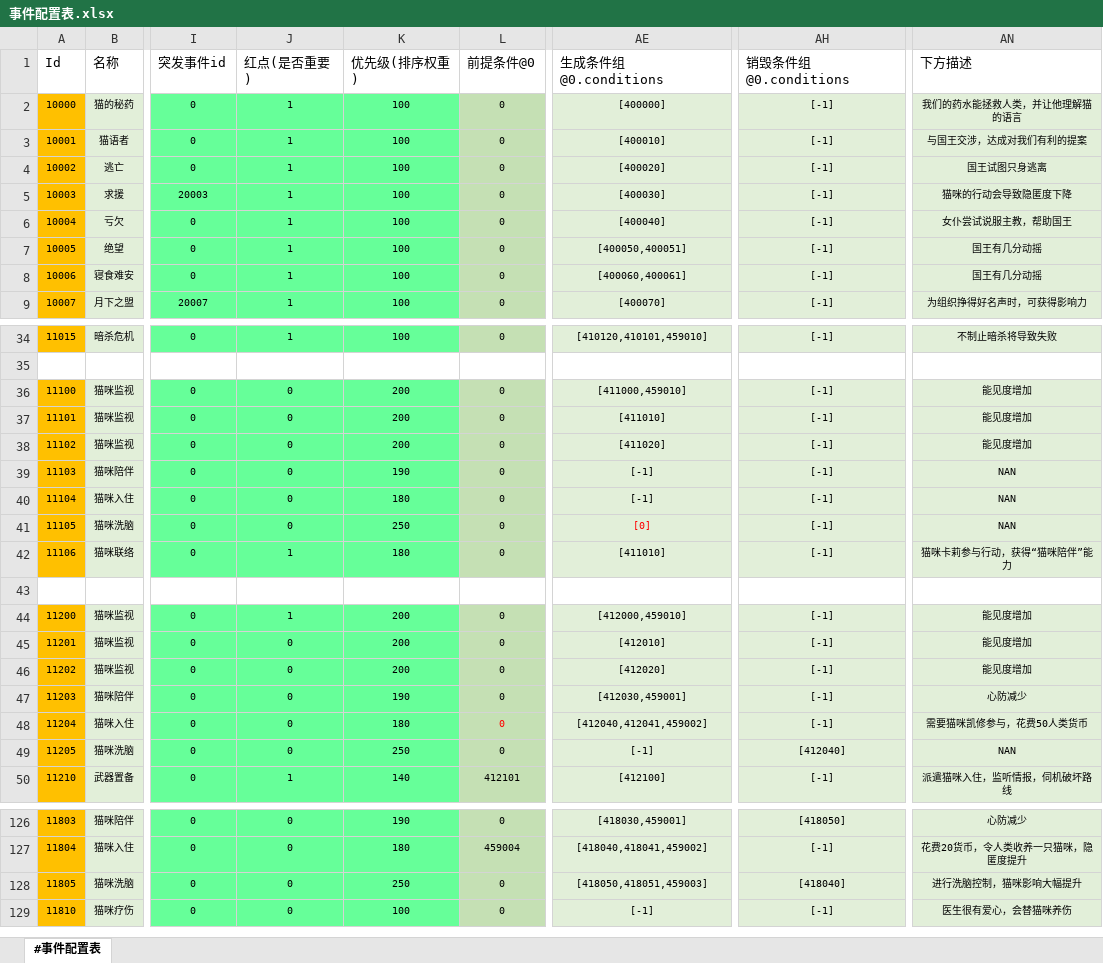
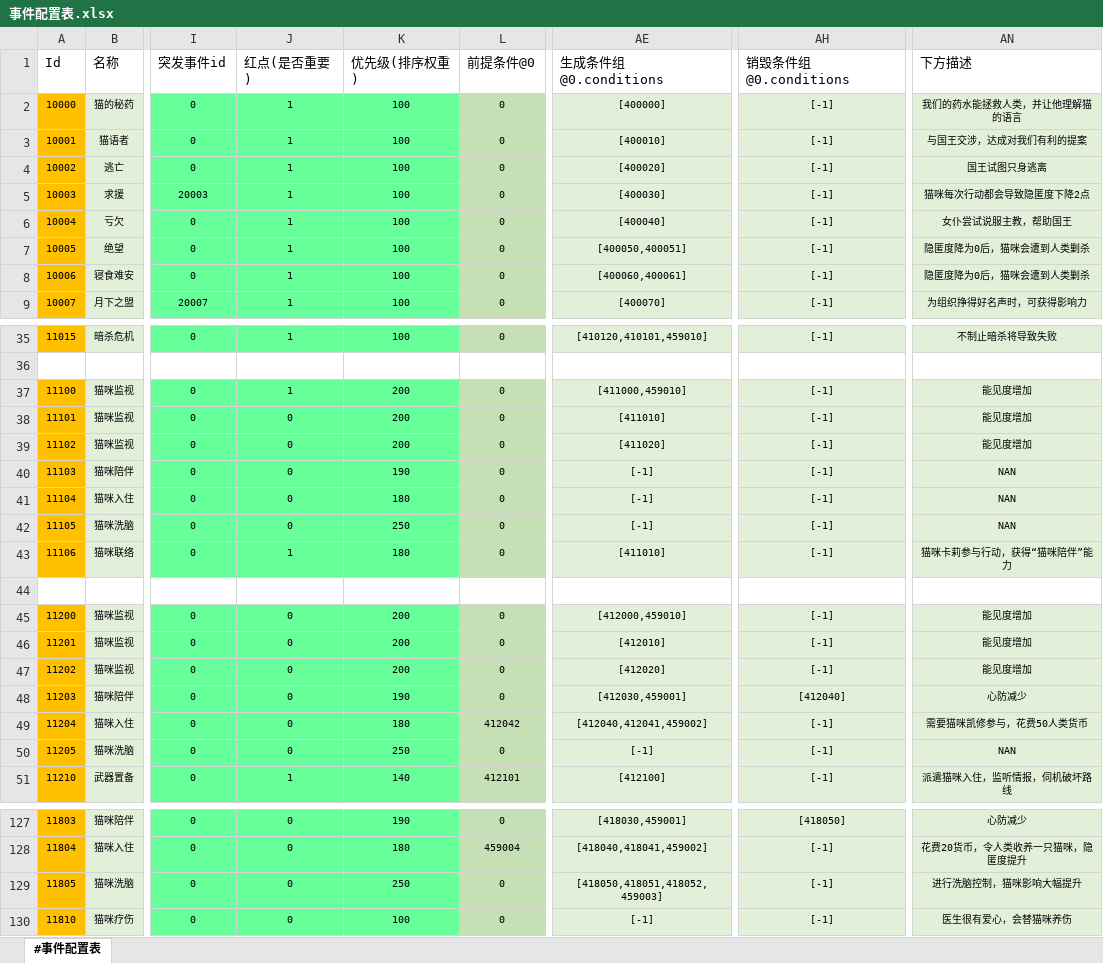
Before and after one commit to RadiumLZhang/Free-Casonry, an Excel workbook: ExcelConfig/pbjson/excel/事件配置表.xlsx, sheet #事件配置表, drawn as a sheet; only a part is shown, gaps mark what is left out; values as stored, in another font and other column widths than the file's, no borders; addresses are those after the commit; the diff covers the shown part only; the diff names each change by its address in the sheet, - before the commit and + after, or states it on an @@ line.

```diff
--- a/ExcelConfig/pbjson/excel/事件配置表.xlsx (sheet #事件配置表)
+++ b/ExcelConfig/pbjson/excel/事件配置表.xlsx (sheet #事件配置表)
-AN5 (下方描述): 猫咪的行动会导致隐匿度下降
+AN5 (下方描述): 猫咪每次行动都会导致隐匿度下降2点
-AN7:AN8 (下方描述): 国王有几分动摇
+AN7:AN8 (下方描述): 隐匿度降为0后，猫咪会遭到人类剿杀
-J37 (红点(是否重要)): 0
+J37 (红点(是否重要)): 1
-AE42 (生成条件组@0.conditions): [0]
+AE42 (生成条件组@0.conditions): [-1]
-AE42 text colour: #FF0000
+AE42 text colour: black
-J45 (红点(是否重要)): 1
+J45 (红点(是否重要)): 0
-AH48 (销毁条件组@0.conditions): [-1]
+AH48 (销毁条件组@0.conditions): [412040]
-L49 (前提条件@0): 0
+L49 (前提条件@0): 412042
-L49 text colour: #FF0000
+L49 text colour: black
-AH50 (销毁条件组@0.conditions): [412040]
+AH50 (销毁条件组@0.conditions): [-1]
-AE129 (生成条件组@0.conditions): [418050,418051,459003]
+AE129 (生成条件组@0.conditions): [418050,418051,418052,459003]
-AH129 (销毁条件组@0.conditions): [418040]
+AH129 (销毁条件组@0.conditions): [-1]
```
Also changed, not shown: 1 added row and 8 edited cells elsewhere in this sheet, ExcelConfig/pbjson/excel/应用条件表.xlsx, ExcelConfig/pbjson/excel/猫咪信息表.xlsx, 5 other files.
